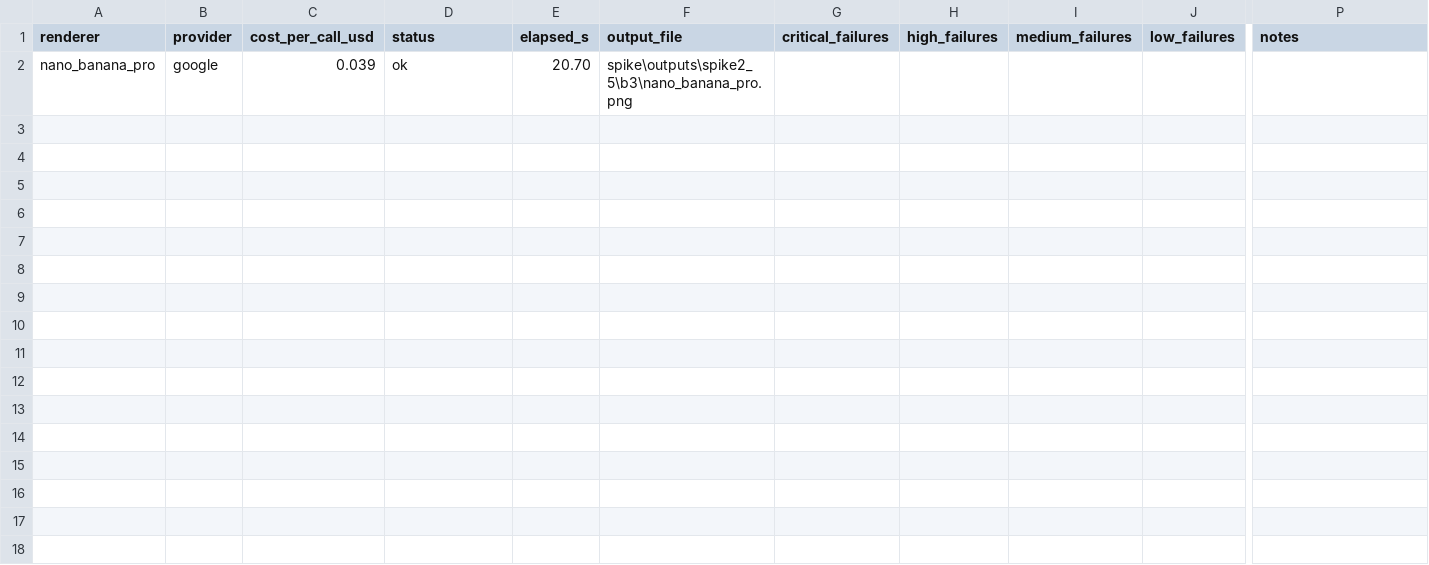
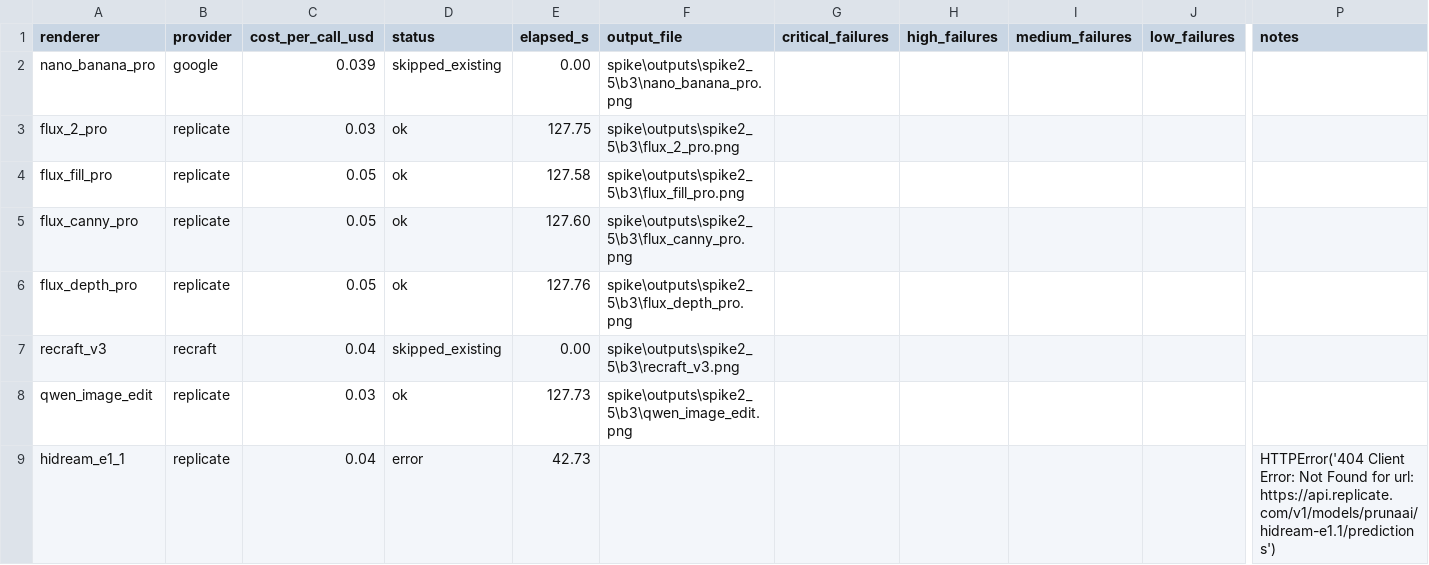
Before and after one commit to arshgupta340/AI-Architecture-Rendering, a CSV file: spike/outputs/spike2_5/b3/scores.csv, drawn as a sheet; only a part is shown, gaps mark what is left out; rows hold the shown columns only; the diff names each change by its address in the sheet, - before the commit and + after, or states it on an @@ line.

```diff
--- a/spike/outputs/spike2_5/b3/scores.csv
+++ b/spike/outputs/spike2_5/b3/scores.csv
-D2 (status): ok
+D2 (status): skipped_existing
-E2 (elapsed_s): 20.70
+E2 (elapsed_s): 0.00
+row 3: flux_2_pro | replicate | 0.03 | ok | 127.75 | spike\outputs\spike2_5\b3\flux_2_pro.png
+row 4: flux_fill_pro | replicate | 0.05 | ok | 127.58 | spike\outputs\spike2_5\b3\flux_fill_pro.png
+row 5: flux_canny_pro | replicate | 0.05 | ok | 127.60 | spike\outputs\spike2_5\b3\flux_canny_pro.png
+row 6: flux_depth_pro | replicate | 0.05 | ok | 127.76 | spike\outputs\spike2_5\b3\flux_depth_pro.png
+row 7: recraft_v3 | recraft | 0.04 | skipped_existing | 0.00 | spike\outputs\spike2_5\b3\recraft_v3.png
+row 8: qwen_image_edit | replicate | 0.03 | ok | 127.73 | spike\outputs\spike2_5\b3\qwen_image_edit.png
+row 9: hidream_e1_1 | replicate | 0.04 | error | 42.73 |  |  |  |  |  | HTTPError('404 Client Error: Not Found for url: https://api.replicate.com/v1/models/prunaai/hidream-e1.1/predictions')
```
Also changed, not shown: 11 other files.
